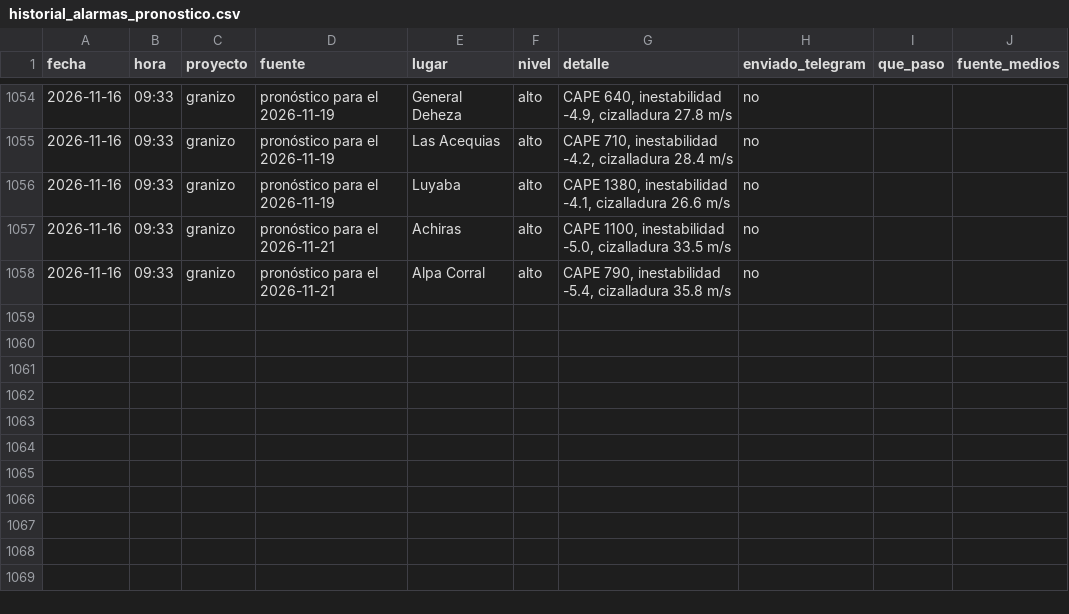
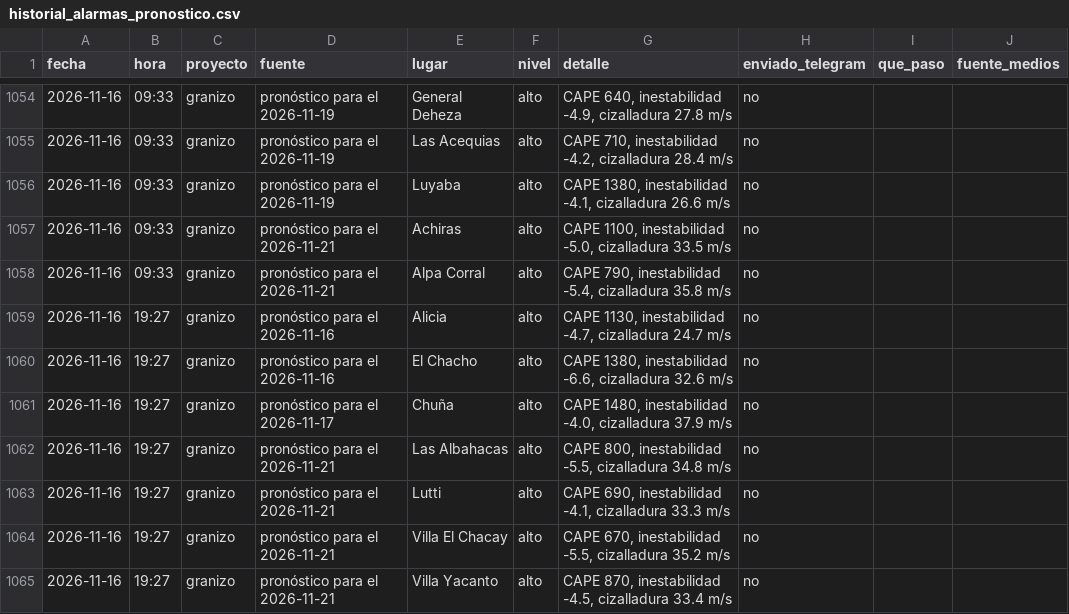
Before and after one commit to diegobechi/piedrazon, a CSV file: data/historial_alarmas_pronostico.csv, drawn as a sheet; only a part is shown, gaps mark what is left out.

```diff
--- a/data/historial_alarmas_pronostico.csv
+++ b/data/historial_alarmas_pronostico.csv
@@ -1058 +1058,8 @@ fecha,hora,proyecto,fuente,lugar,nivel,detalle,enviado_telegram,que_paso,fuente_
 2026-11-16,09:33,granizo,pronóstico para el 2026-11-21,Alpa Corral,alto,"CAPE 790, inestabilidad -5.4, cizalladura 35.8 m/s",no,,
+2026-11-16,19:27,granizo,pronóstico para el 2026-11-16,Alicia,alto,"CAPE 1130, inestabilidad -4.7, cizalladura 24.7 m/s",no,,
+2026-11-16,19:27,granizo,pronóstico para el 2026-11-16,El Chacho,alto,"CAPE 1380, inestabilidad -6.6, cizalladura 32.6 m/s",no,,
+2026-11-16,19:27,granizo,pronóstico para el 2026-11-17,Chuña,alto,"CAPE 1480, inestabilidad -4.0, cizalladura 37.9 m/s",no,,
+2026-11-16,19:27,granizo,pronóstico para el 2026-11-21,Las Albahacas,alto,"CAPE 800, inestabilidad -5.5, cizalladura 34.8 m/s",no,,
+2026-11-16,19:27,granizo,pronóstico para el 2026-11-21,Lutti,alto,"CAPE 690, inestabilidad -4.1, cizalladura 33.3 m/s",no,,
+2026-11-16,19:27,granizo,pronóstico para el 2026-11-21,Villa El Chacay,alto,"CAPE 670, inestabilidad -5.5, cizalladura 35.2 m/s",no,,
+2026-11-16,19:27,granizo,pronóstico para el 2026-11-21,Villa Yacanto,alto,"CAPE 870, inestabilidad -4.5, cizalladura 33.4 m/s",no,,
```
Also changed, not shown: 3 other files.
